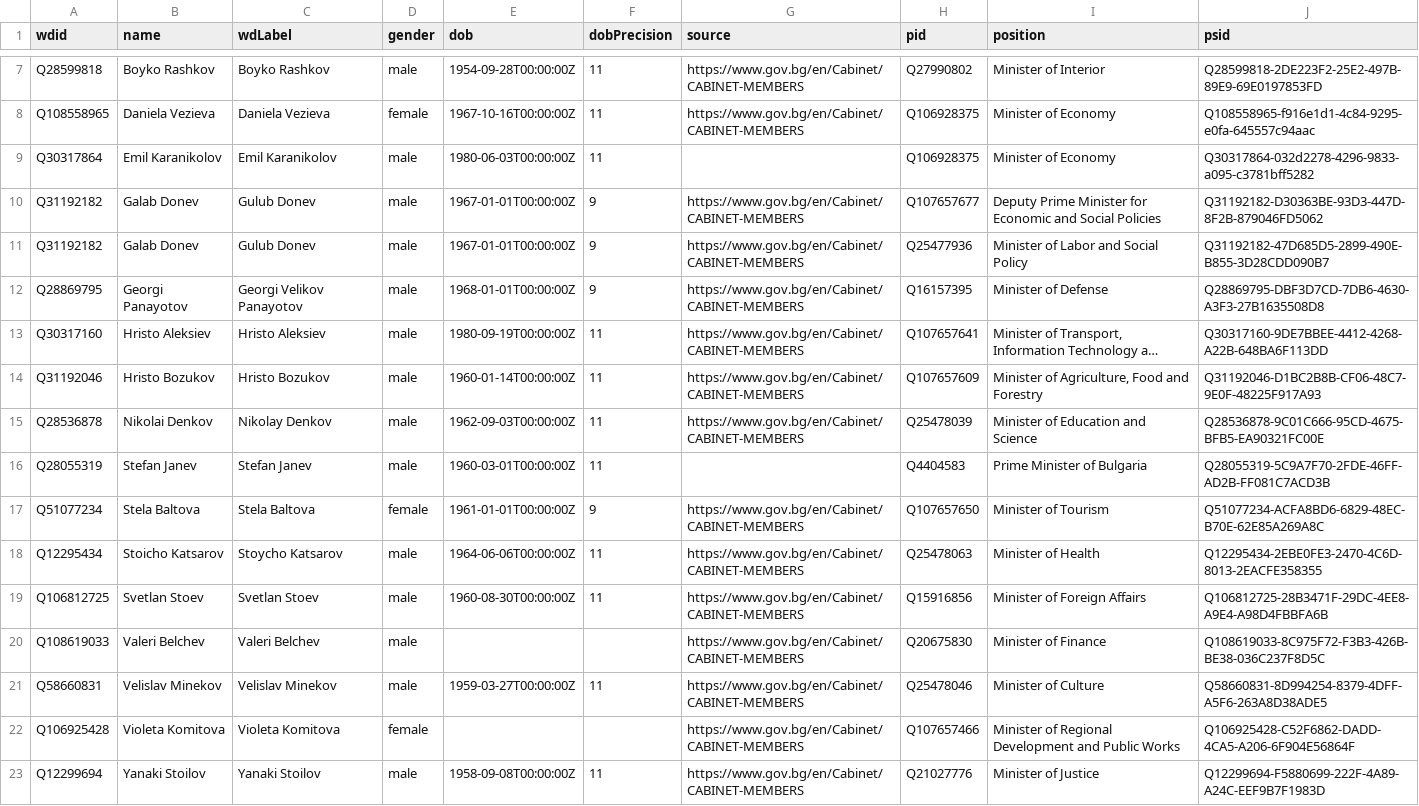
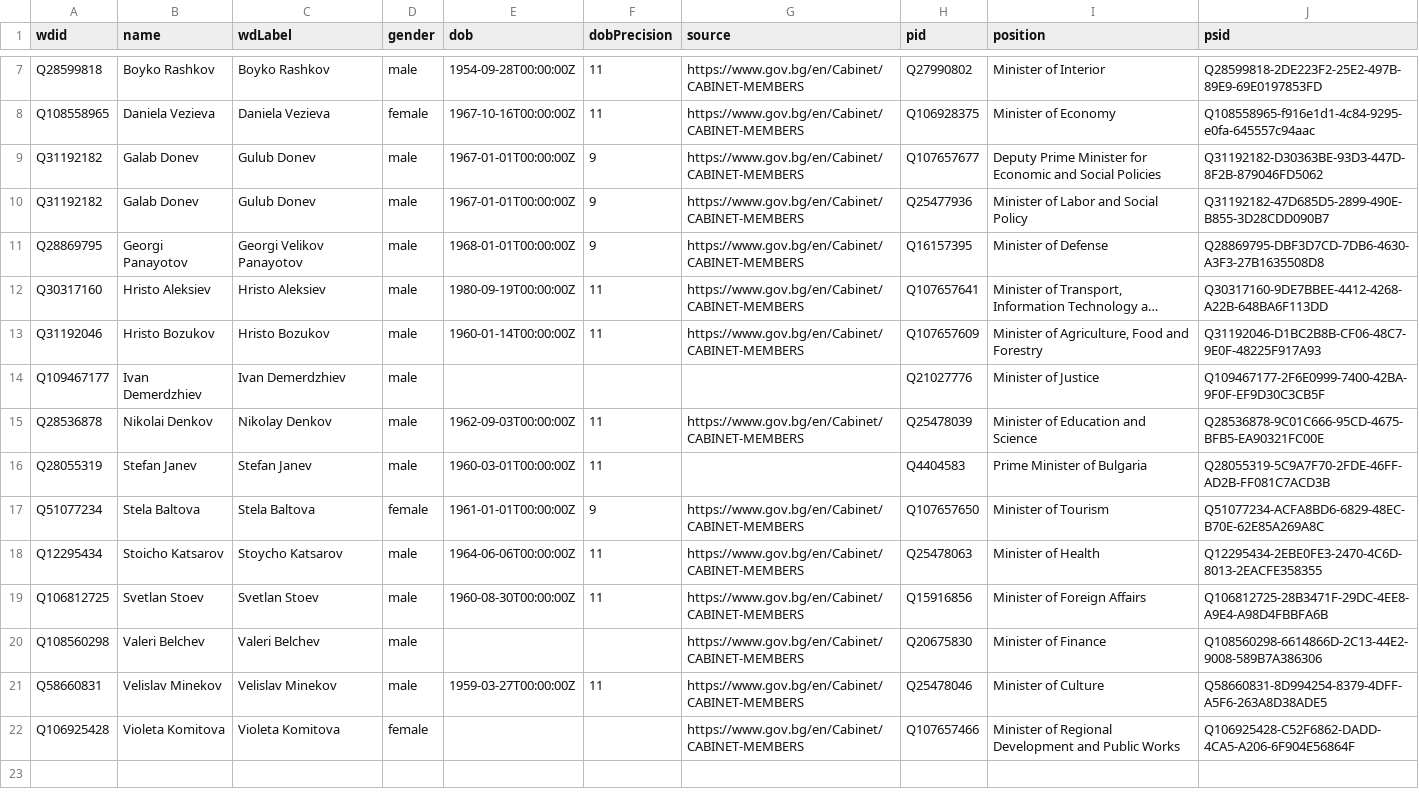
Before and after one commit to every-politician-scrapers/bulgaria-cabinet, a CSV file: data/wikidata.csv, drawn as a sheet; only a part is shown, gaps mark what is left out; long unchanged cells end in …; removed rows and columns are numbered as before the commit, all else as after; the diff names each change by its address in the sheet, - before the commit and + after, or states it on an @@ line.

Commit message:
refresh data

```diff
--- a/data/wikidata.csv
+++ b/data/wikidata.csv
-row 9: Q30317864 | Emil Karanikolov | Emil Karanikolov | male | 1980-06-03T00:00:00Z | 11 |  | Q106928375 | Minister of Economy | Q30317864-032d2278-4296-9833-a095-c3781bff5282
+row 14: Q109467177 | Ivan Demerdzhiev | Ivan Demerdzhiev | male |  |  |  | Q21027776 | Minister of Justice | Q109467177-2F6E0999-7400-42BA-9F0F-EF9D30C3CB5F
-A20 (wdid): Q108619033
+A20 (wdid): Q108560298
-J20 (psid): Q108619033-8C975F72-F3B3-426B-BE38-036C237F8D5C
+J20 (psid): Q108560298-6614866D-2C13-44E2-9008-589B7A386306
-row 23: Q12299694 | Yanaki Stoilov | Yanaki Stoilov | male | 1958-09-08T00:00:00Z | 11 | https://www.gov.bg/en/Cabinet/CABINET-MEMBERS | Q21027776 | Minister of Justice | Q12299694-F5880699-222F-4A89-A24C-EEF9B7F1983D
```
Also changed, not shown: 1 other file.
